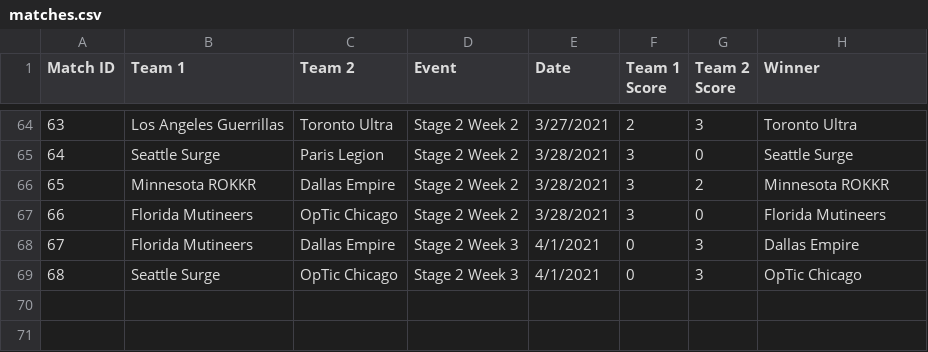
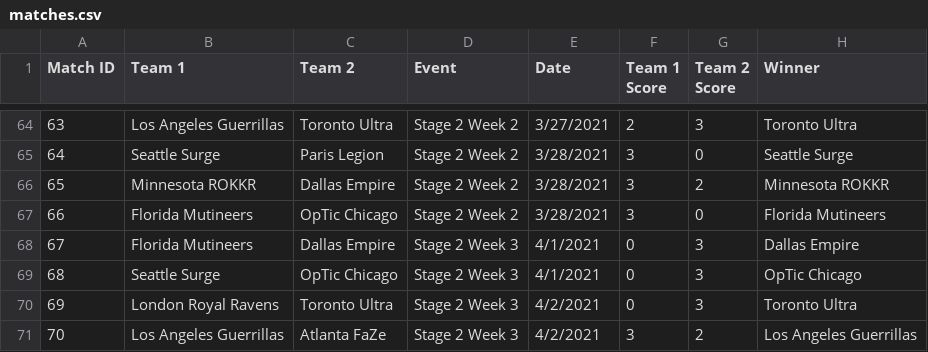
Before and after one commit to cford23/cod-stats-tool, a CSV file: data/matches.csv, drawn as a sheet; only a part is shown, gaps mark what is left out.

```diff
--- a/data/matches.csv
+++ b/data/matches.csv
@@ -69 +69,3 @@ Match ID,Team 1,Team 2,Event,Date,Team 1 Score,Team 2 Score,Winner
 68,Seattle Surge,OpTic Chicago,Stage 2 Week 3,4/1/2021,0,3,OpTic Chicago
+69,London Royal Ravens,Toronto Ultra,Stage 2 Week 3,4/2/2021,0,3,Toronto Ultra
+70,Los Angeles Guerrillas,Atlanta FaZe,Stage 2 Week 3,4/2/2021,3,2,Los Angeles Guerrillas
```
Also changed, not shown: data/maps.csv, 1 other file.
